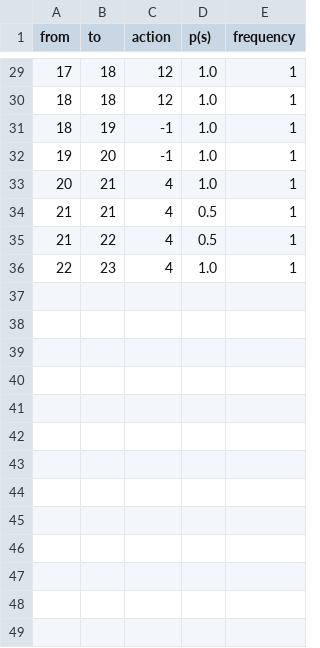
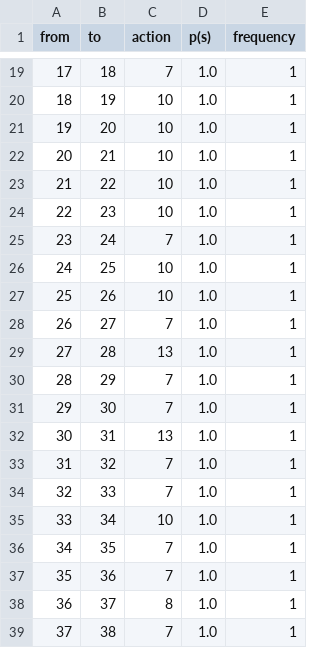
Before and after one commit to SaraMo14/MasterThesis, a CSV file: nuscenes_edges.csv, drawn as a sheet; only a part is shown, gaps mark what is left out; the diff covers the shown part only.

```diff
--- a/nuscenes_edges.csv
+++ b/nuscenes_edges.csv
@@ -29,8 +19,21 @@ from,to,action,p(s),frequency
-17,18,12,1.0,1
-18,18,12,1.0,1
-18,19,-1,1.0,1
-19,20,-1,1.0,1
-20,21,4,1.0,1
-21,21,4,0.5,1
-21,22,4,0.5,1
-22,23,4,1.0,1
+17,18,7,1.0,1
+18,19,10,1.0,1
+19,20,10,1.0,1
+20,21,10,1.0,1
+21,22,10,1.0,1
+22,23,10,1.0,1
+23,24,7,1.0,1
+24,25,10,1.0,1
+25,26,10,1.0,1
+26,27,7,1.0,1
+27,28,13,1.0,1
+28,29,7,1.0,1
+29,30,7,1.0,1
+30,31,13,1.0,1
+31,32,7,1.0,1
+32,33,7,1.0,1
+33,34,10,1.0,1
+34,35,7,1.0,1
+35,36,7,1.0,1
+36,37,8,1.0,1
+37,38,7,1.0,1
```
Also changed, not shown: 10 removed rows and 23 edited cells elsewhere in this file, nuscenes_nodes.csv, 9 other files.
